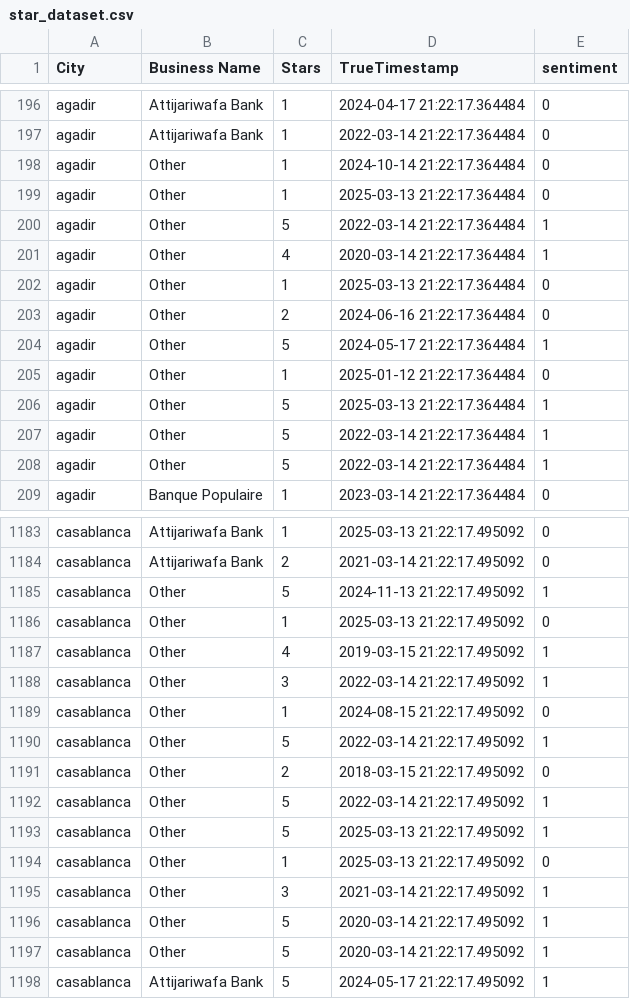
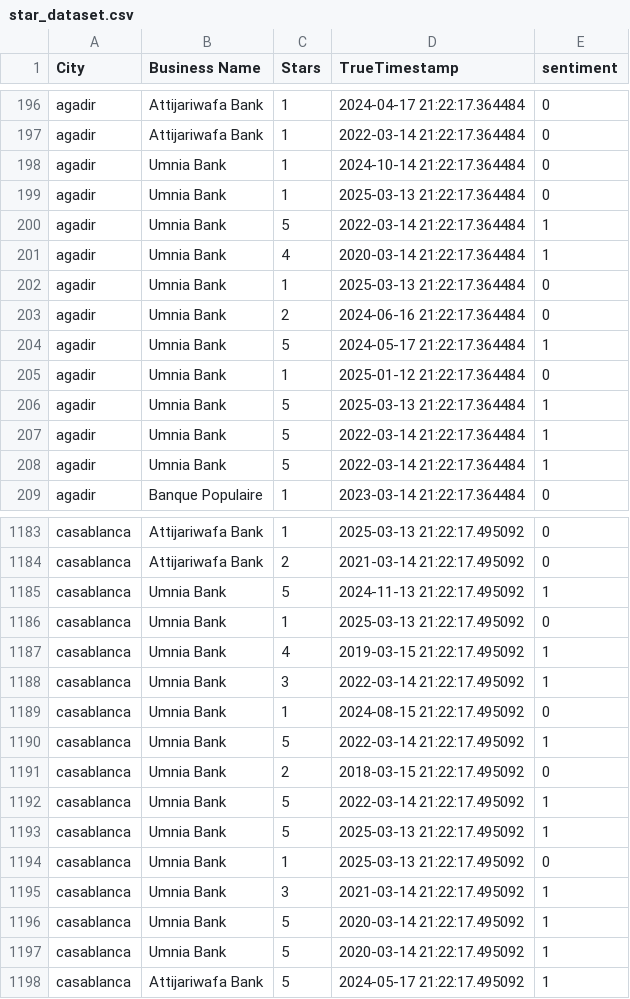
Before and after one commit to Badreddine-chihab/MoroccanBanks_ML, a CSV file: data/cleaned/star_dataset.csv, drawn as a sheet; only a part is shown, gaps mark what is left out; the diff covers the shown part only.

```diff
--- a/data/cleaned/star_dataset.csv
+++ b/data/cleaned/star_dataset.csv
@@ -197,13 +197,13 @@ agadir,Attijariwafa Bank,1,2024-04-17 21:22:17.364484,0
 agadir,Attijariwafa Bank,1,2022-03-14 21:22:17.364484,0
-agadir,Other,1,2024-10-14 21:22:17.364484,0
-agadir,Other,1,2025-03-13 21:22:17.364484,0
-agadir,Other,5,2022-03-14 21:22:17.364484,1
-agadir,Other,4,2020-03-14 21:22:17.364484,1
-agadir,Other,1,2025-03-13 21:22:17.364484,0
-agadir,Other,2,2024-06-16 21:22:17.364484,0
-agadir,Other,5,2024-05-17 21:22:17.364484,1
-agadir,Other,1,2025-01-12 21:22:17.364484,0
-agadir,Other,5,2025-03-13 21:22:17.364484,1
-agadir,Other,5,2022-03-14 21:22:17.364484,1
-agadir,Other,5,2022-03-14 21:22:17.364484,1
+agadir,Umnia Bank,1,2024-10-14 21:22:17.364484,0
+agadir,Umnia Bank,1,2025-03-13 21:22:17.364484,0
+agadir,Umnia Bank,5,2022-03-14 21:22:17.364484,1
+agadir,Umnia Bank,4,2020-03-14 21:22:17.364484,1
+agadir,Umnia Bank,1,2025-03-13 21:22:17.364484,0
+agadir,Umnia Bank,2,2024-06-16 21:22:17.364484,0
+agadir,Umnia Bank,5,2024-05-17 21:22:17.364484,1
+agadir,Umnia Bank,1,2025-01-12 21:22:17.364484,0
+agadir,Umnia Bank,5,2025-03-13 21:22:17.364484,1
+agadir,Umnia Bank,5,2022-03-14 21:22:17.364484,1
+agadir,Umnia Bank,5,2022-03-14 21:22:17.364484,1
 agadir,Banque Populaire,1,2023-03-14 21:22:17.364484,0
@@ -1184,15 +1184,15 @@ casablanca,Attijariwafa Bank,1,2025-03-13 21:22:17.495092,0
 casablanca,Attijariwafa Bank,2,2021-03-14 21:22:17.495092,0
-casablanca,Other,5,2024-11-13 21:22:17.495092,1
-casablanca,Other,1,2025-03-13 21:22:17.495092,0
-casablanca,Other,4,2019-03-15 21:22:17.495092,1
-casablanca,Other,3,2022-03-14 21:22:17.495092,1
-casablanca,Other,1,2024-08-15 21:22:17.495092,0
-casablanca,Other,5,2022-03-14 21:22:17.495092,1
-casablanca,Other,2,2018-03-15 21:22:17.495092,0
-casablanca,Other,5,2022-03-14 21:22:17.495092,1
-casablanca,Other,5,2025-03-13 21:22:17.495092,1
-casablanca,Other,1,2025-03-13 21:22:17.495092,0
-casablanca,Other,3,2021-03-14 21:22:17.495092,1
-casablanca,Other,5,2020-03-14 21:22:17.495092,1
-casablanca,Other,5,2020-03-14 21:22:17.495092,1
+casablanca,Umnia Bank,5,2024-11-13 21:22:17.495092,1
+casablanca,Umnia Bank,1,2025-03-13 21:22:17.495092,0
+casablanca,Umnia Bank,4,2019-03-15 21:22:17.495092,1
+casablanca,Umnia Bank,3,2022-03-14 21:22:17.495092,1
+casablanca,Umnia Bank,1,2024-08-15 21:22:17.495092,0
+casablanca,Umnia Bank,5,2022-03-14 21:22:17.495092,1
+casablanca,Umnia Bank,2,2018-03-15 21:22:17.495092,0
+casablanca,Umnia Bank,5,2022-03-14 21:22:17.495092,1
+casablanca,Umnia Bank,5,2025-03-13 21:22:17.495092,1
+casablanca,Umnia Bank,1,2025-03-13 21:22:17.495092,0
+casablanca,Umnia Bank,3,2021-03-14 21:22:17.495092,1
+casablanca,Umnia Bank,5,2020-03-14 21:22:17.495092,1
+casablanca,Umnia Bank,5,2020-03-14 21:22:17.495092,1
 casablanca,Attijariwafa Bank,5,2024-05-17 21:22:17.495092,1
```
Also changed, not shown: 53 edited cells elsewhere in this file, data/cleaned/review_dataset.csv, data/cleaned/star_dataset_no_outliers.csv, 22 other files.
